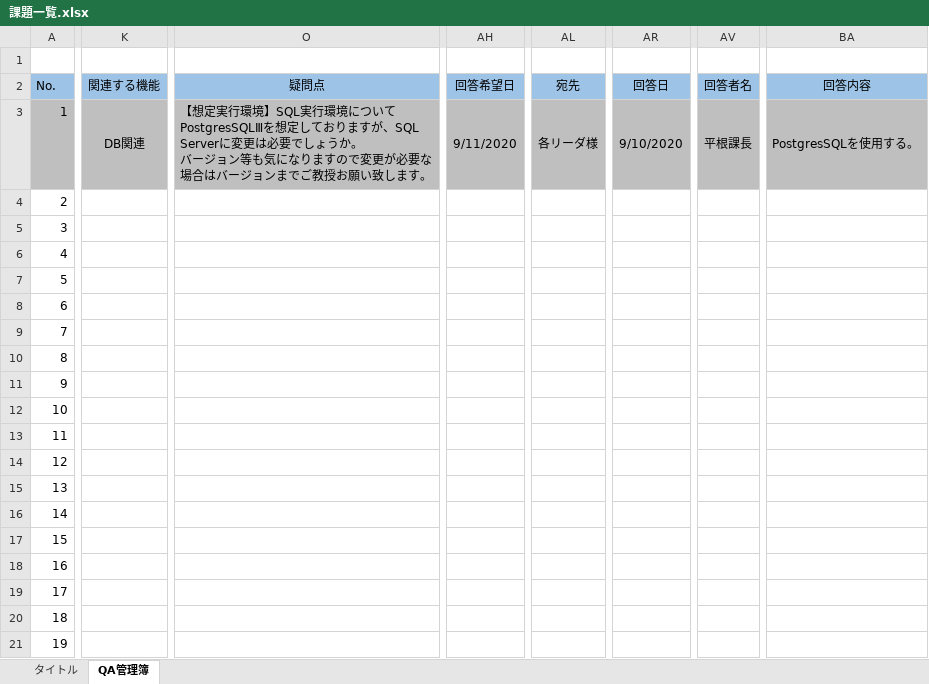
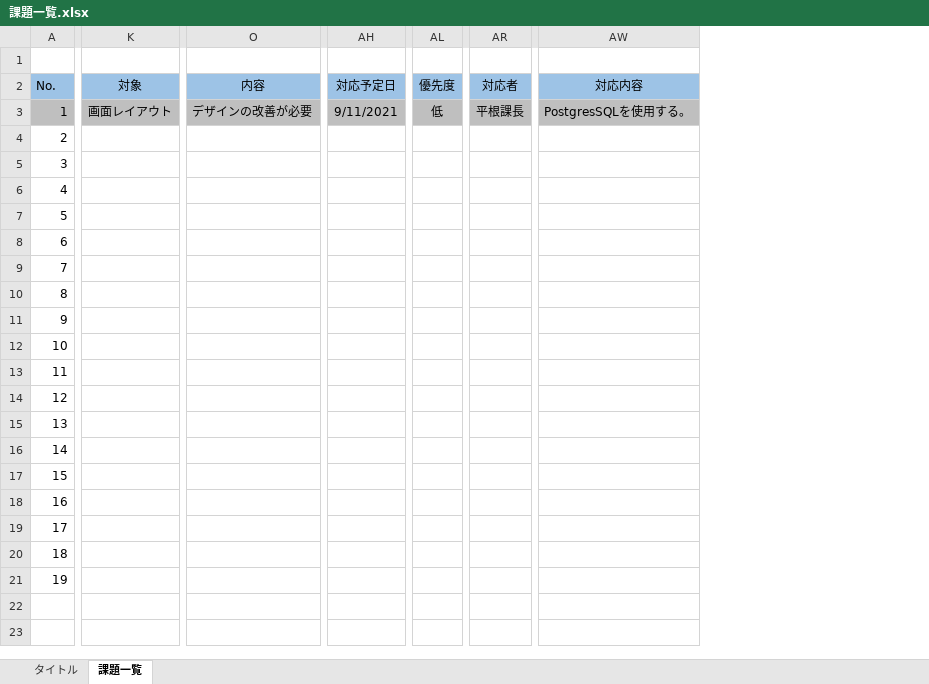
Before and after one commit to tat-tanaka/scheduleOnline, an Excel workbook: 課題一覧.xlsx, sheet 課題一覧, drawn as a sheet; only a part is shown, gaps mark what is left out; values as stored, in another font and other column widths than the file's, no borders; charts and pictures not drawn; removed rows and columns are numbered as before the commit, all else as after; ↵ is a line break in a cell; the diff covers the shown part only; the diff names each change by its address in the sheet, - before the commit and + after, or states it on an @@ line.

```diff
--- a/課題一覧.xlsx (sheet 課題一覧)
+++ b/課題一覧.xlsx (sheet 課題一覧)
-sheet tab: QA管理簿
+sheet tab: 課題一覧
-column K (関連する機能), row 3: DB関連
+column K (対象), row 3: 画面レイアウト
-column O (疑問点), row 3: 【想定実行環境】SQL実行環境について ↵ PostgresSQLⅢを想定しておりますが、SQL Serverに変更は必要でしょうか。 ↵ バージョン等も気になりますので変更が必要な場合はバージョンまでご教授お願い致します。
+column O (内容), row 3: デザインの改善が必要
-column AH (回答希望日), row 3: 9/11/2020
+column AH (対応予定日), row 3: 9/11/2021
-column AL (宛先), row 3: 各リーダ様
+column AL (優先度), row 3: 低
-column AR (回答日), row 3: 9/10/2020
+column AR (対応者), row 3: 平根課長
-column AV (回答者名), row 3: 平根課長
+column AW (対応内容), row 3: PostgresSQLを使用する。
-column BA (回答内容), row 3: PostgresSQLを使用する。
```
Also changed, not shown: 1 added column, 4 removed columns and 3 edited cells elsewhere in this sheet, sheet タイトル, charts or pictures, 15 other files.
